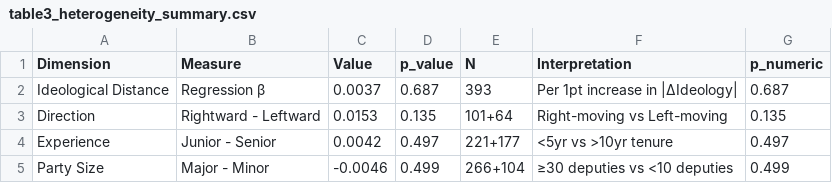
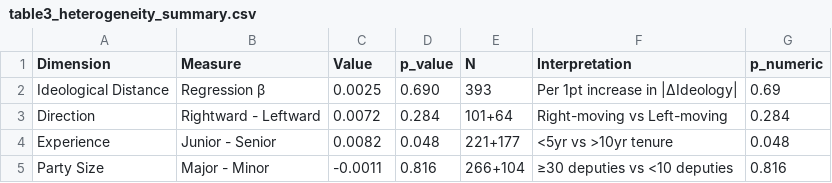
Before and after one commit to r2nery/crawl-congresso, a CSV file: results/final_paper/tables/table3_heterogeneity_summary.csv, drawn as a sheet.

```diff
--- a/results/final_paper/tables/table3_heterogeneity_summary.csv
+++ b/results/final_paper/tables/table3_heterogeneity_summary.csv
@@ -1,5 +1,5 @@
 Dimension,Measure,Value,p_value,N,Interpretation,p_numeric
-Ideological Distance,Regression β,0.0037,0.687,393,Per 1pt increase in |ΔIdeology|,0.687
-Direction,Rightward - Leftward,0.0153,0.135,101+64,Right-moving vs Left-moving,0.135
-Experience,Junior - Senior,0.0042,0.497,221+177,<5yr vs >10yr tenure,0.497
-Party Size,Major - Minor,-0.0046,0.499,266+104,≥30 deputies vs <10 deputies,0.499
+Ideological Distance,Regression β,0.0025,0.690,393,Per 1pt increase in |ΔIdeology|,0.69
+Direction,Rightward - Leftward,0.0072,0.284,101+64,Right-moving vs Left-moving,0.284
+Experience,Junior - Senior,0.0082,0.048,221+177,<5yr vs >10yr tenure,0.048
+Party Size,Major - Minor,-0.0011,0.816,266+104,≥30 deputies vs <10 deputies,0.816
```
Also changed, not shown: 8 other files.
